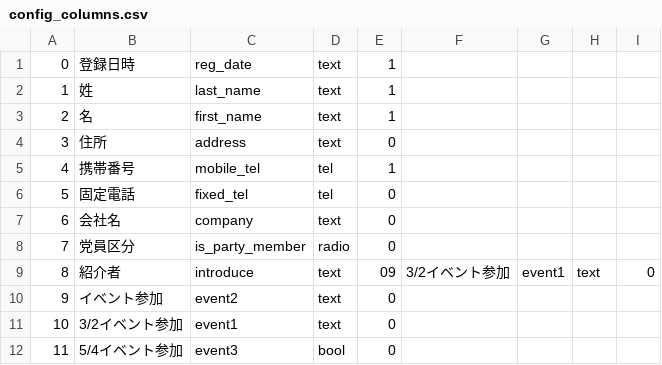
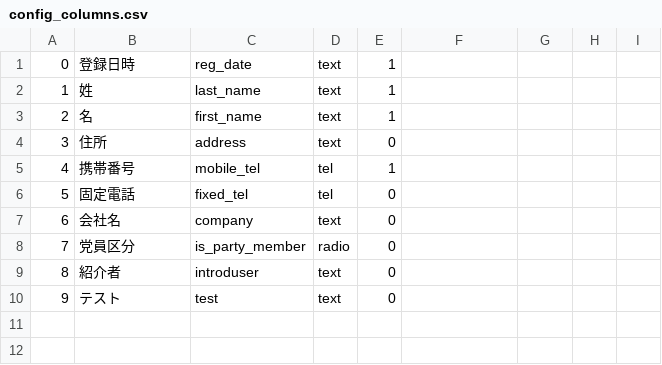
Before and after one commit to nakanishihajime/practice, a CSV file: file/data/config_columns.csv, drawn as a sheet.

```diff
--- a/file/data/config_columns.csv
+++ b/file/data/config_columns.csv
@@ -8,5 +8,3 @@
 7,党員区分,is_party_member,radio,0
-8,紹介者,introduce,text,09,3/2イベント参加,event1,text,0
-9,イベント参加,event2,text,0
-10,3/2イベント参加,event1,text,0
-11,5/4イベント参加,event3,bool,0
+8,紹介者,introduser,text,0
+9,テスト,test,text,0
```
Also changed, not shown: file/data/customers.csv, 9 other files.
